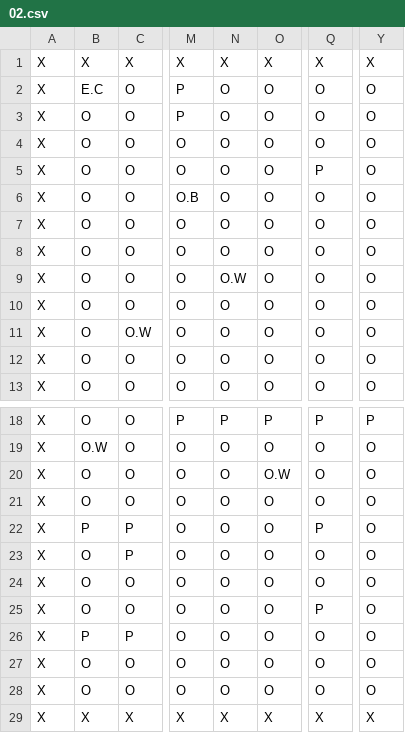
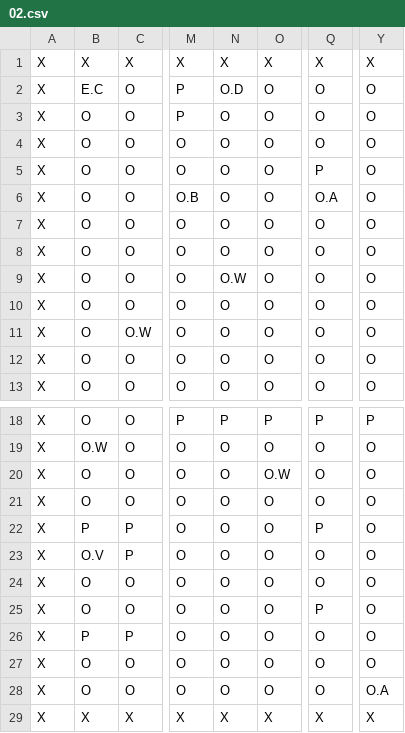
Before and after one commit to Jose-Verdu-Diaz/DSA_ProyectoUnity, a CSV file: Assets/Maps/02.csv, drawn as a sheet; only a part is shown, gaps mark what is left out; the diff names each change by its address in the sheet, - before the commit and + after, or states it on an @@ line.

```diff
--- a/Assets/Maps/02.csv
+++ b/Assets/Maps/02.csv
-N2: O
+N2: O.D
-Q6: O
+Q6: O.A
-B23: O
+B23: O.V
-Y28: O
+Y28: O.A
```
Also changed, not shown: 20 other files.
